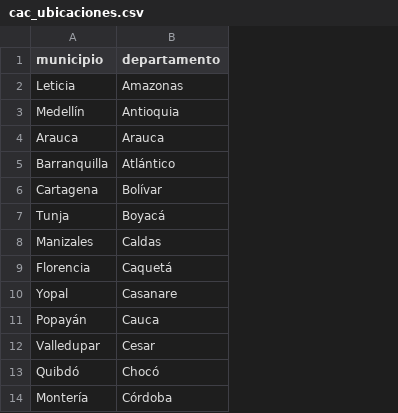
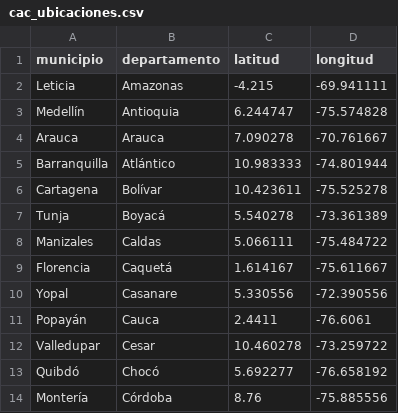
Before and after one commit to jdrodas/CervezasColombia, a CSV file: datos/cac_ubicaciones.csv, drawn as a sheet; only a part is shown; the diff names each change by its address in the sheet, - before the commit and + after, or states it on an @@ line.

Commit message:
closes #21; Agregada la funcionalidad de manipular coordenadas geográficas en las ubicaciones para los proyectos de API en SQLite y PostgreSQL

```diff
--- a/datos/cac_ubicaciones.csv
+++ b/datos/cac_ubicaciones.csv
+column C (latitud), rows 2-14: -4.215 | 6.244747 | 7.090278 | 10.983333 | 10.423611 | 5.540278 | 5.066111 | 1.614167 | 5.330556 | 2.4411 | 10.460278 | 5.692277 | 8.76
+column D (longitud), rows 2-14: -69.941111 | -75.574828 | -70.761667 | -74.801944 | -75.525278 | -73.361389 | -75.484722 | -75.611667 | -72.390556 | -76.6061 | -73.259722 | -76.658192 | -75.885556
```
Also changed, not shown: 22 other files.
